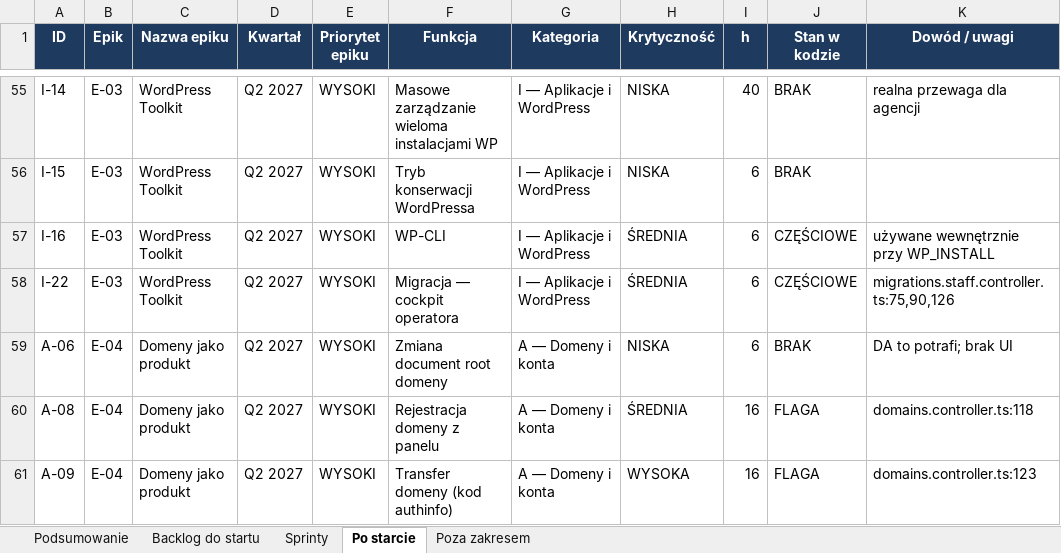
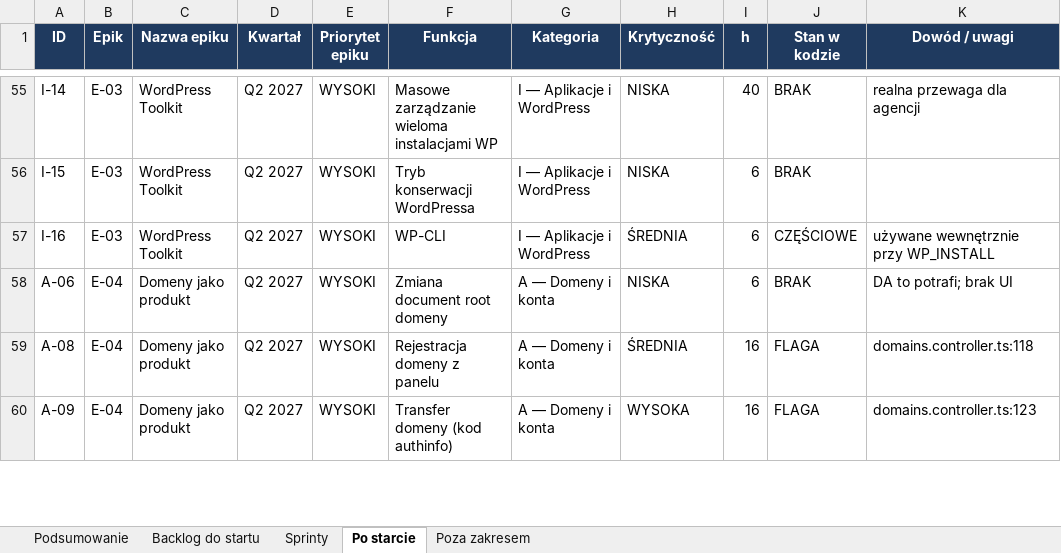
Before and after one commit to dominik-hvln/verris, an Excel workbook: plan-startowy-2026-08/VERRIS_BACKLOG_STARTOWY.xlsx, sheet Po starcie, drawn as a sheet; only a part is shown, gaps mark what is left out; values as stored, in another font and other column widths than the file's, no borders; the diff names each change by its address in the sheet, - before the commit and + after, or states it on an @@ line.

```diff
--- a/plan-startowy-2026-08/VERRIS_BACKLOG_STARTOWY.xlsx (sheet Po starcie)
+++ b/plan-startowy-2026-08/VERRIS_BACKLOG_STARTOWY.xlsx (sheet Po starcie)
-row 58: I-22 | E-03 | WordPress Toolkit | Q2 2027 | WYSOKI | Migracja — cockpit operatora | I — Aplikacje i WordPress | ŚREDNIA | 6 | CZĘŚCIOWE | migrations.staff.controller.ts:75,90,126
```
Also changed, not shown: sheet Podsumowanie, audyt-parytetu-2026-08/VERRIS_PARYTET_FUNKCJI_2026-08.xlsx, 10 other files.
